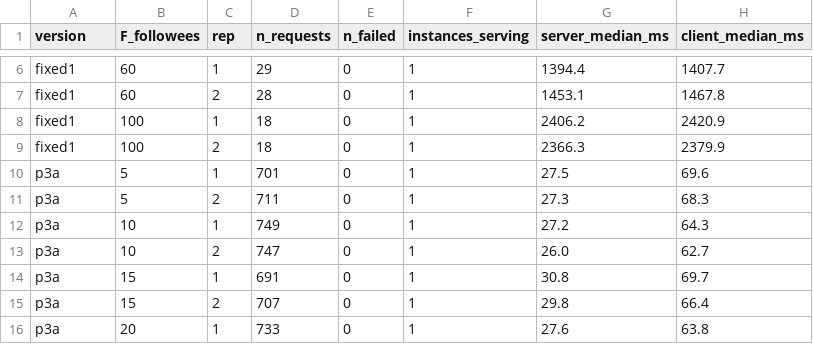
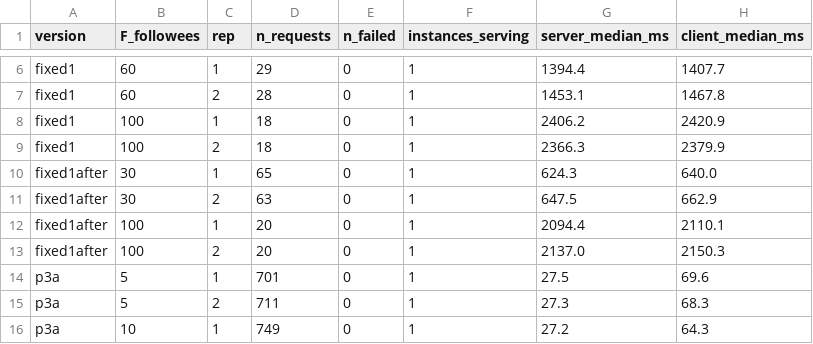
Before and after one commit to nasiri-mota/BigData_TinyInsta, a CSV file: figures/fig3.csv, drawn as a sheet; only a part is shown, gaps mark what is left out; the shorter side is filled out with more unchanged rows; the diff names each change by its address in the sheet, - before the commit and + after, or states it on an @@ line.

```diff
--- a/figures/fig3.csv
+++ b/figures/fig3.csv
+row 10: fixed1after | 30 | 1 | 65 | 0 | 1 | 624.3 | 640.0
+row 11: fixed1after | 30 | 2 | 63 | 0 | 1 | 647.5 | 662.9
+row 12: fixed1after | 100 | 1 | 20 | 0 | 1 | 2094.4 | 2110.1
+row 13: fixed1after | 100 | 2 | 20 | 0 | 1 | 2137.0 | 2150.3
```
Also changed, not shown: figures/part3_summary.csv, 3 other files.
